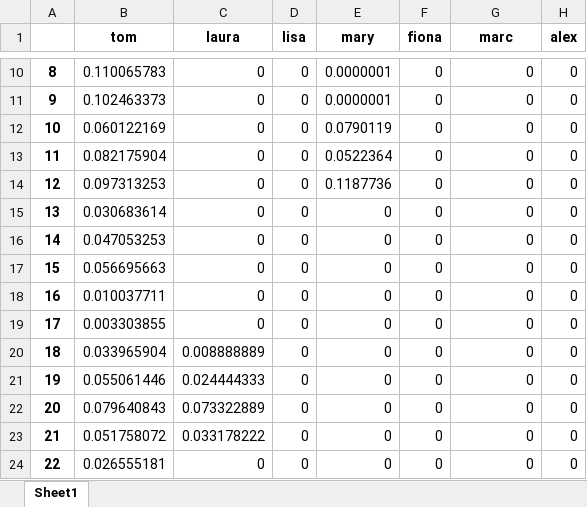
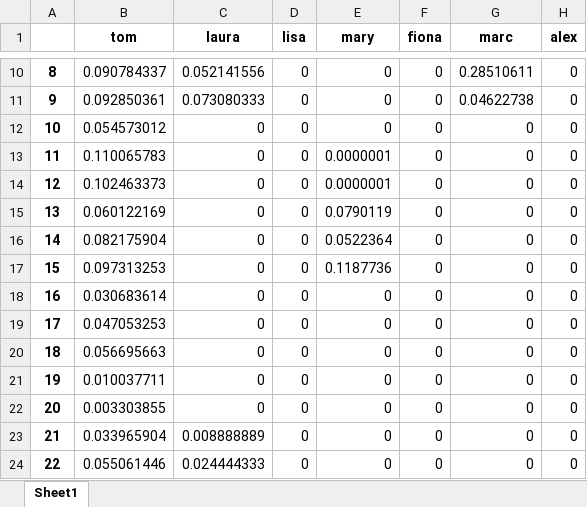
Before and after one commit to alex0267/marketing_mix_model_product, an Excel workbook: TP_summary.xlsx, sheet Sheet1, drawn as a sheet; only a part is shown, gaps mark what is left out; values as stored, in another font and other column widths than the file's, no borders; the diff covers the shown part only; the diff names each change by its address in the sheet, - before the commit and + after, or states it on an @@ line.

```diff
--- a/TP_summary.xlsx (sheet Sheet1)
+++ b/TP_summary.xlsx (sheet Sheet1)
-B10 (tom): 0.110065783
+B10 (tom): 0.090784337
-C10 (laura): 0
+C10 (laura): 0.052141556
-E10:E11 (mary): 0.0000001
+E10:E11 (mary): 0
-G10 (marc): 0
+G10 (marc): 0.28510611
-B11 (tom): 0.102463373
+B11 (tom): 0.092850361
-C11 (laura): 0
+C11 (laura): 0.073080333
-G11 (marc): 0
+G11 (marc): 0.04622738
-B12 (tom): 0.060122169
+B12 (tom): 0.054573012
-E12 (mary): 0.0790119
+E12 (mary): 0
-B13 (tom): 0.082175904
+B13 (tom): 0.110065783
-E13 (mary): 0.0522364
+E13 (mary): 0.0000001
-B14 (tom): 0.097313253
+B14 (tom): 0.102463373
-E14 (mary): 0.1187736
+E14 (mary): 0.0000001
-B15 (tom): 0.030683614
+B15 (tom): 0.060122169
-E15 (mary): 0
+E15 (mary): 0.0790119
-B16 (tom): 0.047053253
+B16 (tom): 0.082175904
-E16 (mary): 0
+E16 (mary): 0.0522364
-B17 (tom): 0.056695663
+B17 (tom): 0.097313253
-E17 (mary): 0
+E17 (mary): 0.1187736
-B18 (tom): 0.010037711
+B18 (tom): 0.030683614
-B19 (tom): 0.003303855
+B19 (tom): 0.047053253
-B20 (tom): 0.033965904
+B20 (tom): 0.056695663
-C20 (laura): 0.008888889
+C20 (laura): 0
-B21 (tom): 0.055061446
+B21 (tom): 0.010037711
-C21 (laura): 0.024444333
+C21 (laura): 0
-B22 (tom): 0.079640843
+B22 (tom): 0.003303855
-C22 (laura): 0.073322889
+C22 (laura): 0
-B23 (tom): 0.051758072
+B23 (tom): 0.033965904
-C23 (laura): 0.033178222
+C23 (laura): 0.008888889
-B24 (tom): 0.026555181
+B24 (tom): 0.055061446
-C24 (laura): 0
+C24 (laura): 0.024444333
```
Also changed, not shown: 3 added rows, 3 removed rows and 219 edited cells elsewhere in this sheet, CTRL_summary.xlsx, ind.xlsx, 8 other files.
